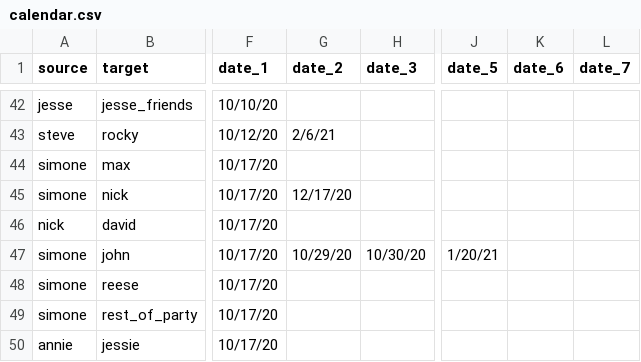
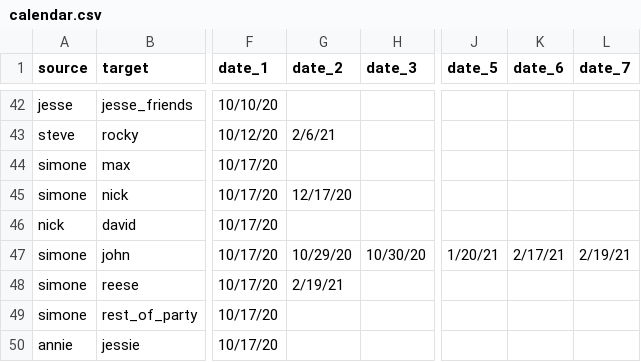
Before and after one commit to svannie678/my_personal_corona_tracker, a CSV file: data/calendar.csv, drawn as a sheet; only a part is shown, gaps mark what is left out; the diff covers the shown part only; the diff names each change by its address in the sheet, - before the commit and + after, or states it on an @@ line.

```diff
--- a/data/calendar.csv
+++ b/data/calendar.csv
-K47 (date_6): (empty)
+K47 (date_6): 2/17/21
-L47 (date_7): (empty)
+L47 (date_7): 2/19/21
-G48 (date_2): (empty)
+G48 (date_2): 2/19/21
```
Also changed, not shown: 1 added row and 26 edited cells elsewhere in this file, docs/data/calendar.csv, 2 other files.
